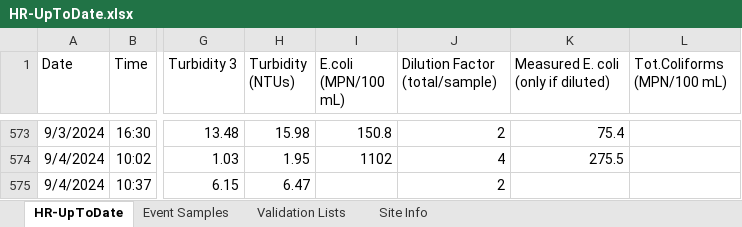
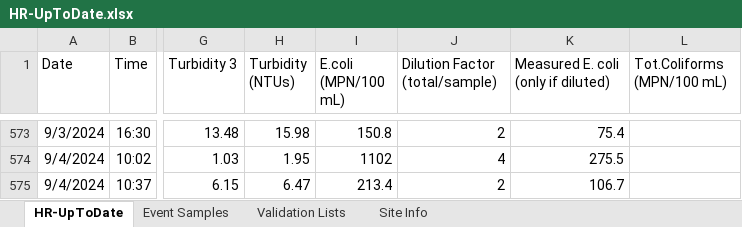
Before and after one commit to rjwood11/Water_Watch_Prototype, an Excel workbook: HR-UpToDate.xlsx, sheet HR-UpToDate, drawn as a sheet; only a part is shown, gaps mark what is left out; values as stored, in another font and other column widths than the file's, no borders; the diff names each change by its address in the sheet, - before the commit and + after, or states it on an @@ line.

```diff
--- a/HR-UpToDate.xlsx (sheet HR-UpToDate)
+++ b/HR-UpToDate.xlsx (sheet HR-UpToDate)
-I575 (E.coli (MPN/100 mL)): (empty)
+I575 (E.coli (MPN/100 mL)): 213.4
-K575: (empty)
+K575: 106.7
```
Also changed, not shown: 3 other files.
